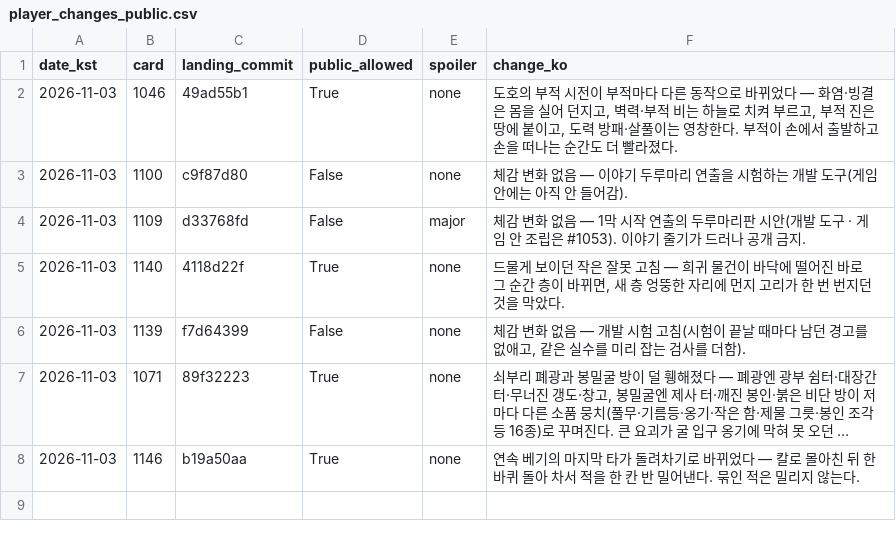
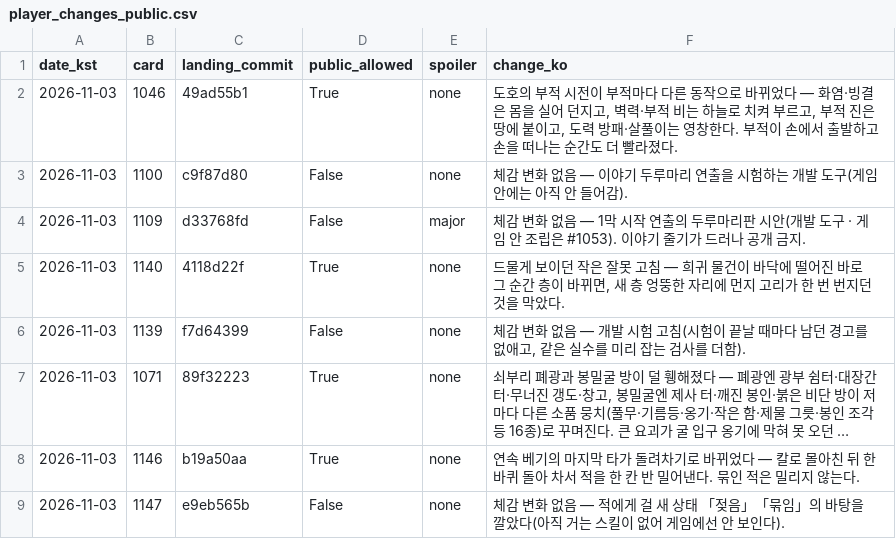
Before and after one commit to genesiskoo/joseon-assets, a CSV file: marketing/2026-11-03/player_changes_public.csv, drawn as a sheet; long unchanged cells end in ….

```diff
--- a/marketing/2026-11-03/player_changes_public.csv
+++ b/marketing/2026-11-03/player_changes_public.csv
@@ -8 +8,2 @@ date_kst,card,landing_commit,public_allowed,spoiler,change_ko
 2026-11-03,1146,b19a50aa,True,none,"연속 베기의 마지막 타가 돌려차기로 바뀌었다 — 칼로 몰아친 뒤 한 바퀴 돌아 차서 적을 한 칸 반 밀어낸다. 묶인 적은 밀리지 않는다."
+2026-11-03,1147,e9eb565b,False,none,"체감 변화 없음 — 적에게 걸 새 상태 「젖음」「묶임」의 바탕을 깔았다(아직 거는 스킬이 없어 게임에선 안 보인다)."
```
Also changed, not shown: 1 other file.
